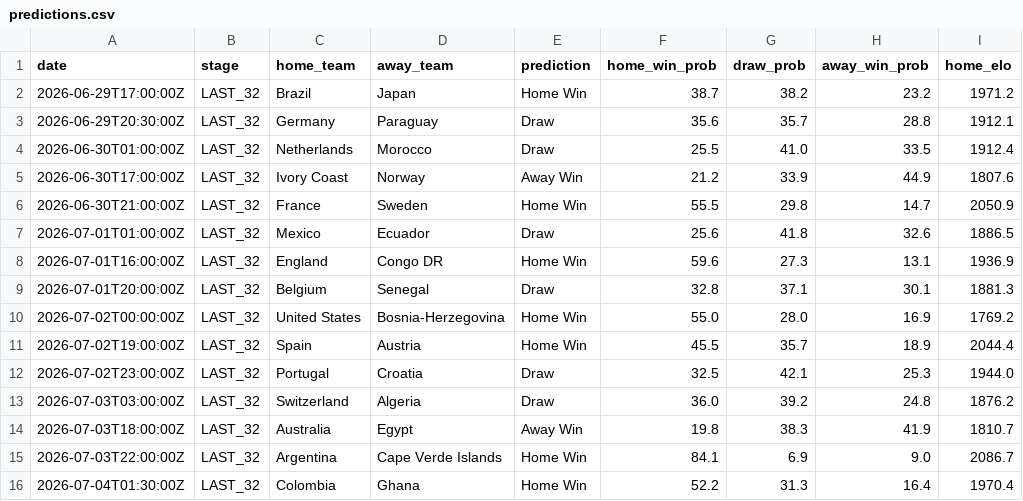
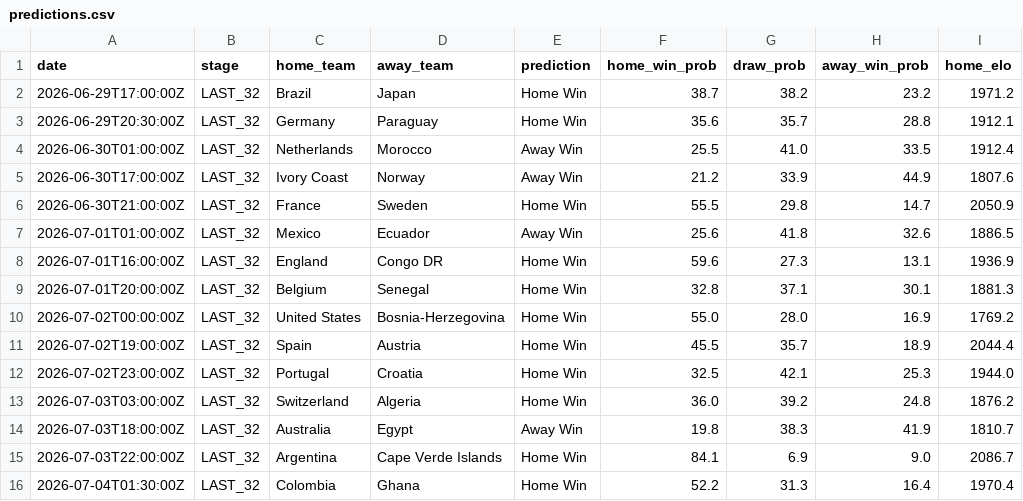
Before and after one commit to elentajacob/FIFA-wc2026-predictor, a CSV file: data/predictions.csv, drawn as a sheet; only a part is shown; the diff names each change by its address in the sheet, - before the commit and + after, or states it on an @@ line.

Commit message:
fix: remove draw predictions for knockout stage matches

```diff
--- a/data/predictions.csv
+++ b/data/predictions.csv
-E3 (prediction): Draw
+E3 (prediction): Home Win
-E4 (prediction): Draw
+E4 (prediction): Away Win
-E7 (prediction): Draw
+E7 (prediction): Away Win
-E9 (prediction): Draw
+E9 (prediction): Home Win
-E12:E13 (prediction): Draw
+E12:E13 (prediction): Home Win
```
Also changed, not shown: 1 other file.
